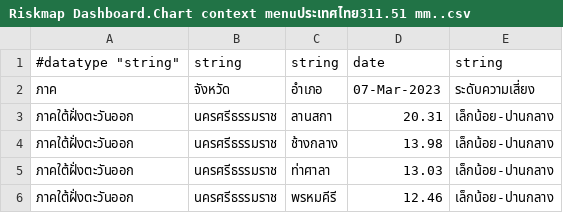
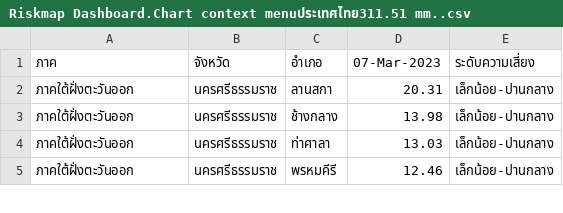
Before and after one commit to Achinya-m/data-TMD, a CSV file: Riskmap Dashboard.Chart context menuประเทศไทย311.51 mm..csv, drawn as a sheet; only a part is shown.

Commit message:
Update Riskmap Dashboard.Chart context menuประเทศไทย311.51 mm..csv

```diff
--- a/Riskmap Dashboard.Chart context menuประเทศไทย311.51 mm..csv
+++ b/Riskmap Dashboard.Chart context menuประเทศไทย311.51 mm..csv
@@ -1,2 +1 @@
-#datatype "string","string","string","date","string"
 "ภาค","จังหวัด","อำเภอ","07-Mar-2023","ระดับความเสี่ยง"
```
